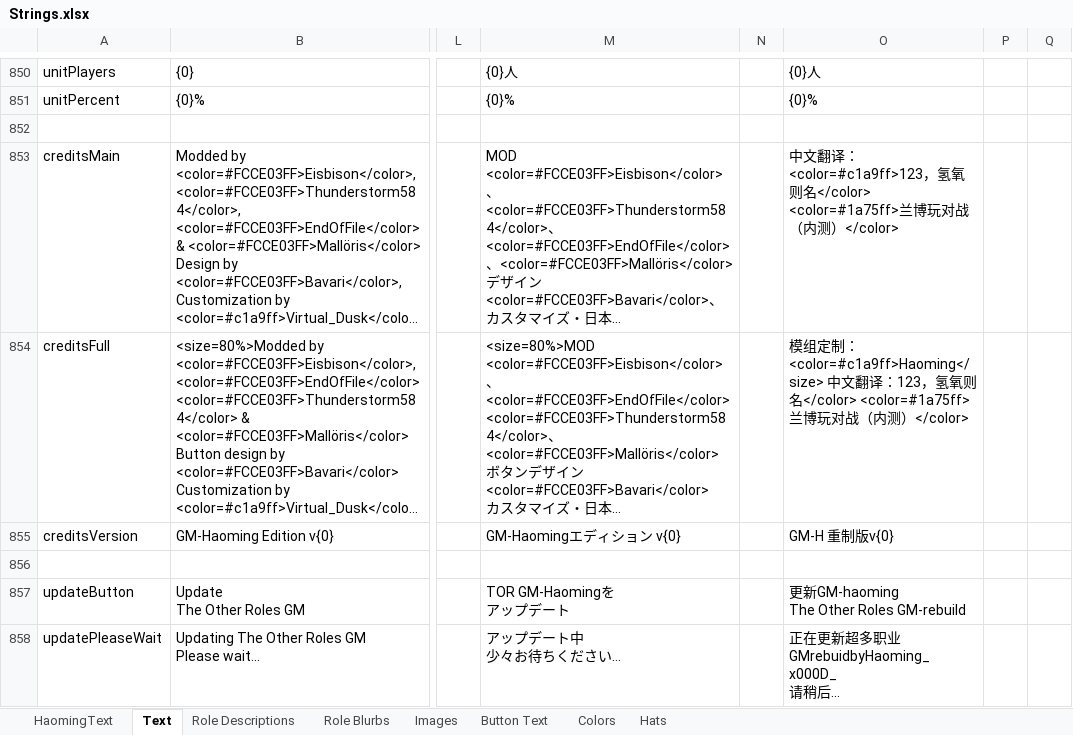
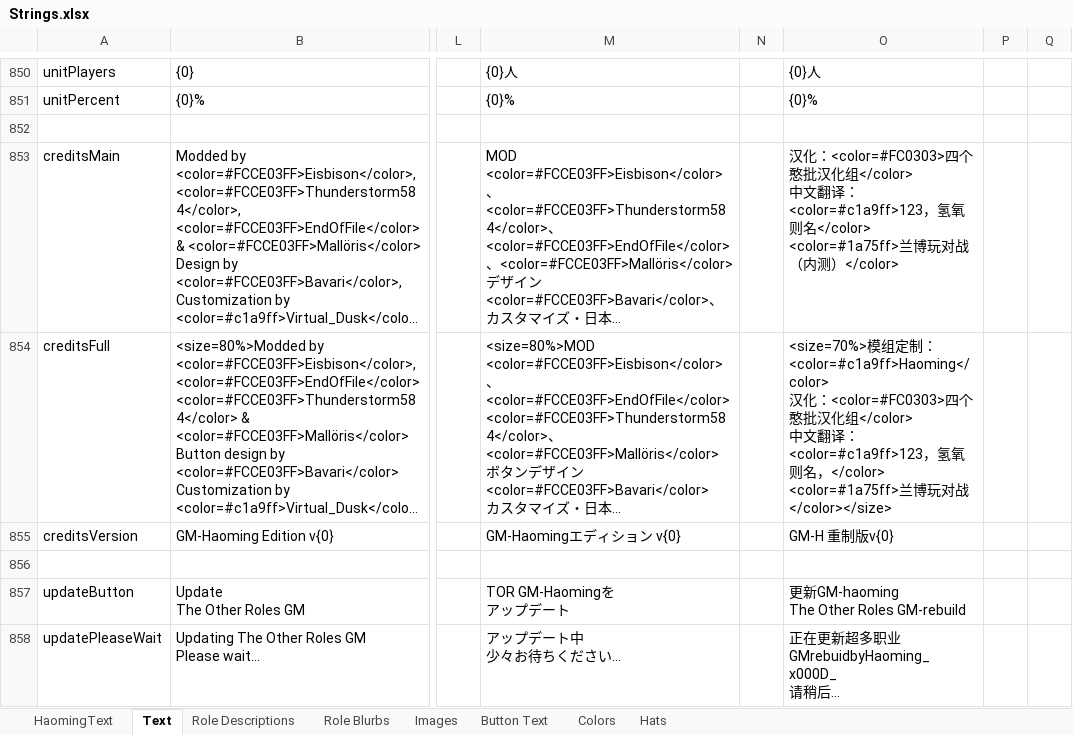
Before and after one commit to lingxiaoDY/TOR-GM-H_RamboPlay_LX, an Excel workbook: Strings.xlsx, sheet Text, drawn as a sheet; only a part is shown, gaps mark what is left out; long unchanged cells end in …; values as stored, in another font and other column widths than the file's, no borders; ↵ is a line break in a cell; the diff names each change by its address in the sheet, - before the commit and + after, or states it on an @@ line.

```diff
--- a/Strings.xlsx (sheet Text)
+++ b/Strings.xlsx (sheet Text)
-O853: 中文…
+O853: 汉化：<color=#FC0303>四个憨批汉化组</color> ↵ 中文…
-O854: 模组定制：<color=#c1a9ff>Haoming</size> 中文翻译：123，氢氧则名</color> <color=#1a75ff>兰博玩对战（内测）</color>
+O854: <size=70%>模组定制：<color=#c1a9ff>Haoming</color> ↵ 汉化：<color=#FC0303>四个憨批汉化组</color> ↵ 中文翻译：<color=#c1a9ff>123，氢氧则名，</color> <color=#1a75ff>兰博玩对战</color></size>
```
